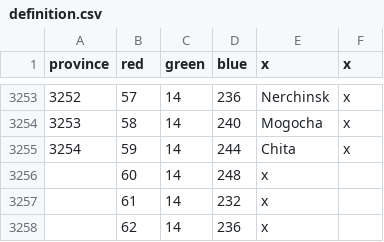
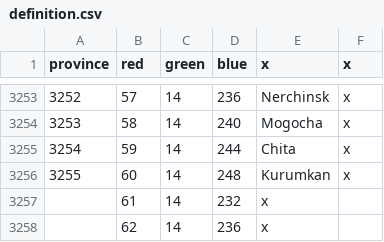
Before and after one commit to thecompanionnoob/Companion-Balance-Mod-experimental, a CSV file: CBM/map/definition.csv, drawn as a sheet; only a part is shown, gaps mark what is left out.

```diff
--- a/CBM/map/definition.csv
+++ b/CBM/map/definition.csv
@@ -3255,3 +3255,3 @@ province;red;green;blue;x;x
 3254;59;14;244;Chita;x
-;60;14;248;x;
+3255;60;14;248;Kurumkan;x
 ;61;14;232;x;
```
Also changed, not shown: CBM/localisation/CBM_events.csv, CBM/localisation/CBM_other.csv, 49 other files.
